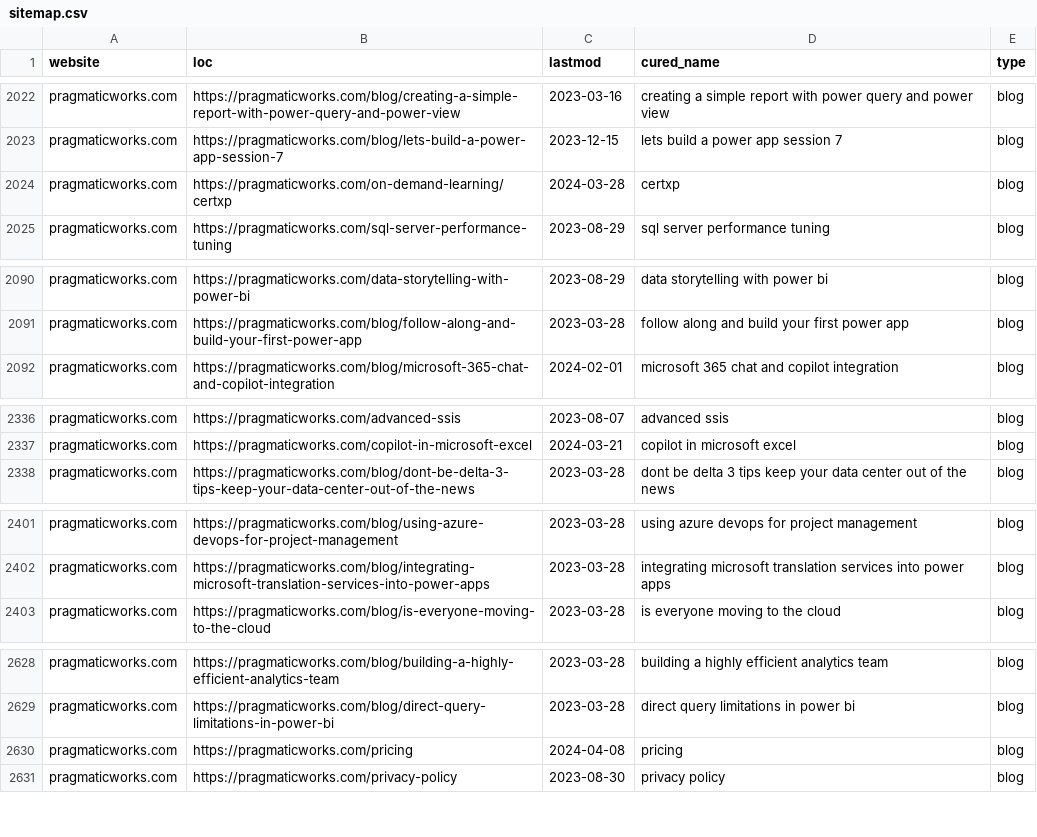
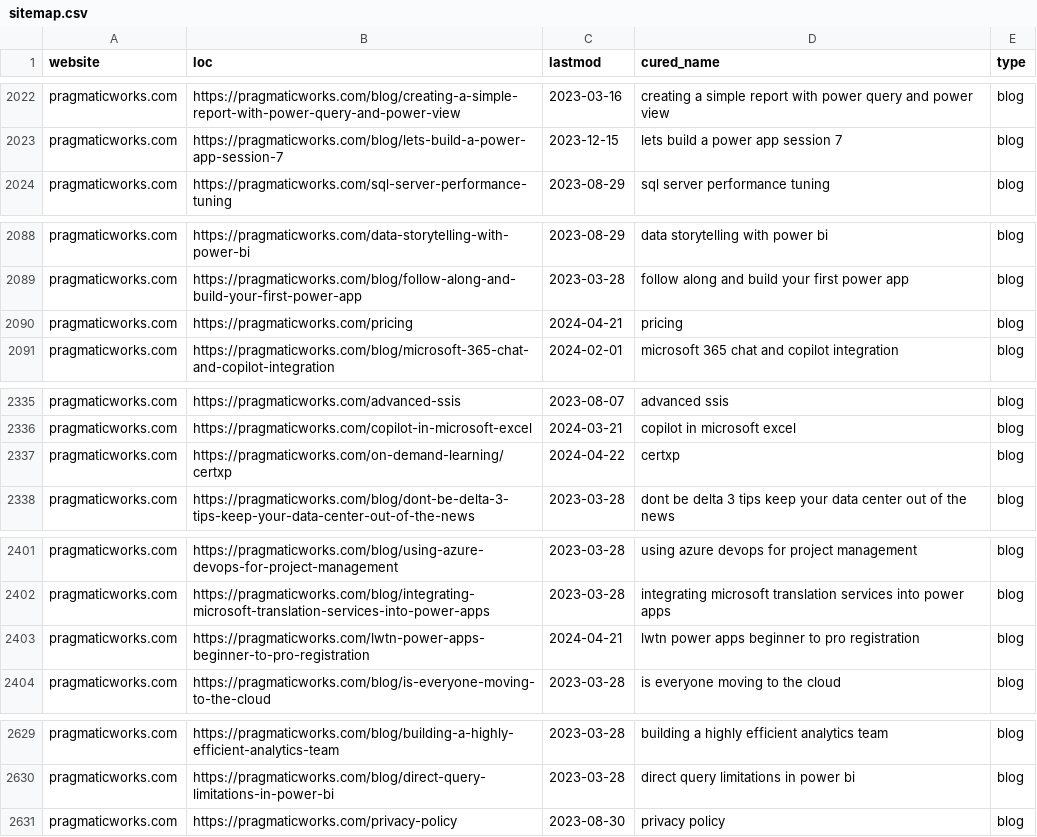
Before and after one commit to julian-passebecq/newsai_script, a CSV file: data/sitemap.csv, drawn as a sheet; only a part is shown, gaps mark what is left out; the diff covers the shown part only.

```diff
--- a/data/sitemap.csv
+++ b/data/sitemap.csv
@@ -2023,3 +2023,2 @@ pragmaticworks.com,https://pragmaticworks.com/blog/creating-a-simple-report-with
 pragmaticworks.com,https://pragmaticworks.com/blog/lets-build-a-power-app-session-7,2023-12-15,lets build a power app session 7,blog
-pragmaticworks.com,https://pragmaticworks.com/on-demand-learning/certxp,2024-03-28,certxp,blog
 pragmaticworks.com,https://pragmaticworks.com/sql-server-performance-tuning,2023-08-29,sql server performance tuning,blog
@@ -2091,2 +2089,3 @@ pragmaticworks.com,https://pragmaticworks.com/data-storytelling-with-power-bi,20
 pragmaticworks.com,https://pragmaticworks.com/blog/follow-along-and-build-your-first-power-app,2023-03-28,follow along and build your first power app,blog
+pragmaticworks.com,https://pragmaticworks.com/pricing,2024-04-21,pricing,blog
 pragmaticworks.com,https://pragmaticworks.com/blog/microsoft-365-chat-and-copilot-integration,2024-02-01,microsoft 365 chat and copilot integration,blog
@@ -2337,2 +2336,3 @@ pragmaticworks.com,https://pragmaticworks.com/advanced-ssis,2023-08-07,advanced
 pragmaticworks.com,https://pragmaticworks.com/copilot-in-microsoft-excel,2024-03-21,copilot in microsoft excel,blog
+pragmaticworks.com,https://pragmaticworks.com/on-demand-learning/certxp,2024-04-22,certxp,blog
 pragmaticworks.com,https://pragmaticworks.com/blog/dont-be-delta-3-tips-keep-your-data-center-out-of-the-news,2023-03-28,dont be delta 3 tips keep your data center out of the news,blog
@@ -2402,2 +2402,3 @@ pragmaticworks.com,https://pragmaticworks.com/blog/using-azure-devops-for-projec
 pragmaticworks.com,https://pragmaticworks.com/blog/integrating-microsoft-translation-services-into-power-apps,2023-03-28,integrating microsoft translation services into power apps,blog
+pragmaticworks.com,https://pragmaticworks.com/lwtn-power-apps-beginner-to-pro-registration,2024-04-21,lwtn power apps beginner to pro registration,blog
 pragmaticworks.com,https://pragmaticworks.com/blog/is-everyone-moving-to-the-cloud,2023-03-28,is everyone moving to the cloud,blog
@@ -2629,3 +2630,2 @@ pragmaticworks.com,https://pragmaticworks.com/blog/building-a-highly-efficient-a
 pragmaticworks.com,https://pragmaticworks.com/blog/direct-query-limitations-in-power-bi,2023-03-28,direct query limitations in power bi,blog
-pragmaticworks.com,https://pragmaticworks.com/pricing,2024-04-08,pricing,blog
 pragmaticworks.com,https://pragmaticworks.com/privacy-policy,2023-08-30,privacy policy,blog
```
Also changed, not shown: 1 added row, 2 removed rows and 2 moved rows elsewhere in this file, data/article_blog.csv.
